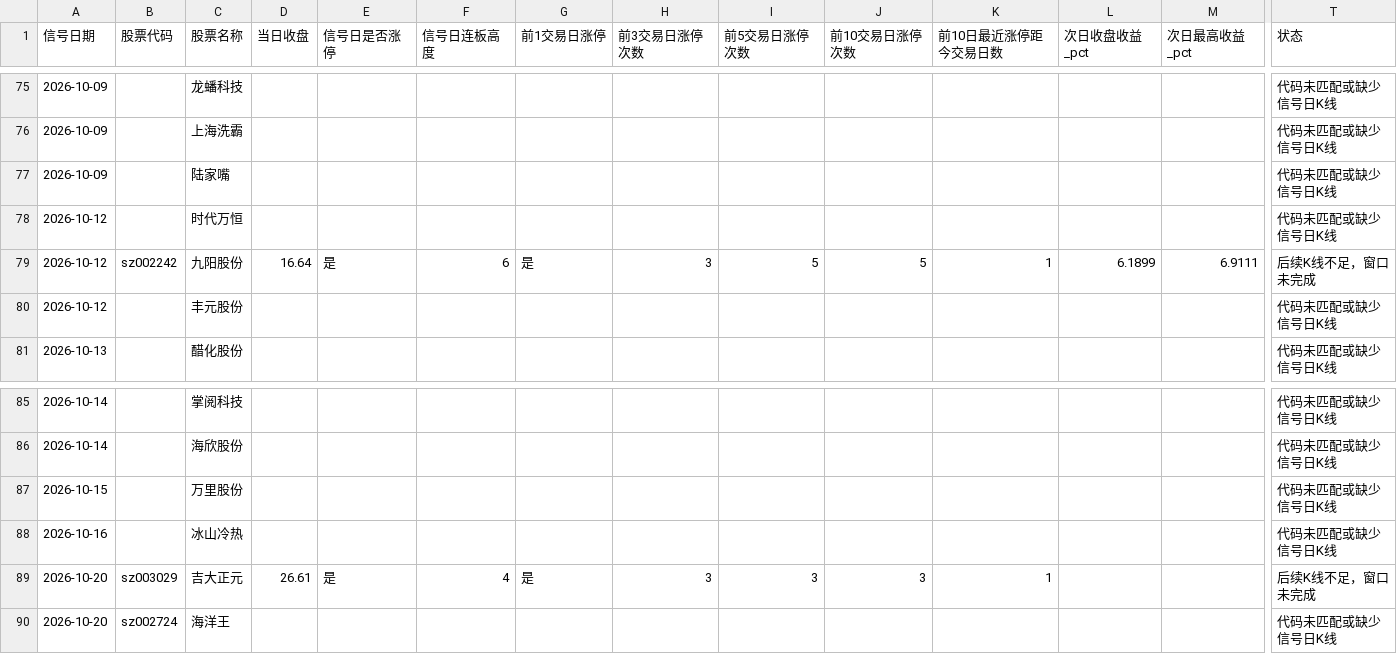
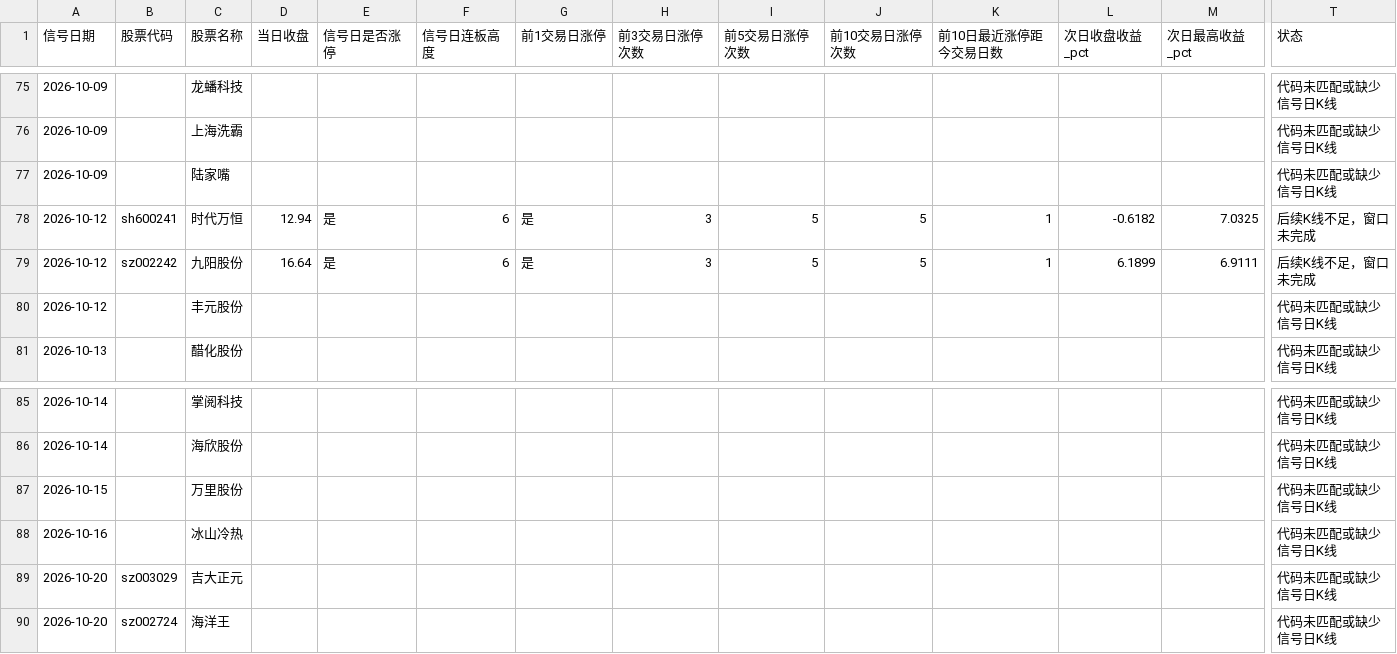
Before and after one commit to ruil50466-web/a-share-lab, a CSV file: data/derived/yaogu_signal_outcomes.csv, drawn as a sheet; only a part is shown, gaps mark what is left out; the diff covers the shown part only; the diff names each change by its address in the sheet, - before the commit and + after, or states it on an @@ line.

```diff
--- a/data/derived/yaogu_signal_outcomes.csv
+++ b/data/derived/yaogu_signal_outcomes.csv
-B78 (股票代码): (empty)
+B78 (股票代码): sh600241
-D78 (当日收盘): (empty)
+D78 (当日收盘): 12.94
-E78 (信号日是否涨停): (empty)
+E78 (信号日是否涨停): 是
-F78 (信号日连板高度): (empty)
+F78 (信号日连板高度): 6
-G78 (前1交易日涨停): (empty)
+G78 (前1交易日涨停): 是
-H78 (前3交易日涨停次数): (empty)
+H78 (前3交易日涨停次数): 3
-I78 (前5交易日涨停次数): (empty)
+I78 (前5交易日涨停次数): 5
-J78 (前10交易日涨停次数): (empty)
+J78 (前10交易日涨停次数): 5
-K78 (前10日最近涨停距今交易日数): (empty)
+K78 (前10日最近涨停距今交易日数): 1
-L78 (次日收盘收益_pct): (empty)
+L78 (次日收盘收益_pct): -0.6182
-M78 (次日最高收益_pct): (empty)
+M78 (次日最高收益_pct): 7.0325
-T78 (状态): 代码未匹配或缺少信号日K线
+T78 (状态): 后续K线不足，窗口未完成
-D89 (当日收盘): 26.61
+D89 (当日收盘): (empty)
-E89 (信号日是否涨停): 是
+E89 (信号日是否涨停): (empty)
-F89 (信号日连板高度): 4
+F89 (信号日连板高度): (empty)
-G89 (前1交易日涨停): 是
+G89 (前1交易日涨停): (empty)
-H89 (前3交易日涨停次数): 3
+H89 (前3交易日涨停次数): (empty)
-I89 (前5交易日涨停次数): 3
+I89 (前5交易日涨停次数): (empty)
-J89 (前10交易日涨停次数): 3
+J89 (前10交易日涨停次数): (empty)
-K89 (前10日最近涨停距今交易日数): 1
+K89 (前10日最近涨停距今交易日数): (empty)
-T89 (状态): 后续K线不足，窗口未完成
+T89 (状态): 代码未匹配或缺少信号日K线
```
Also changed, not shown: 5 edited cells elsewhere in this file, data/derived/yaogu_daily_klines.csv, data/derived/yaogu_unmatched_names.csv, 2 other files.
